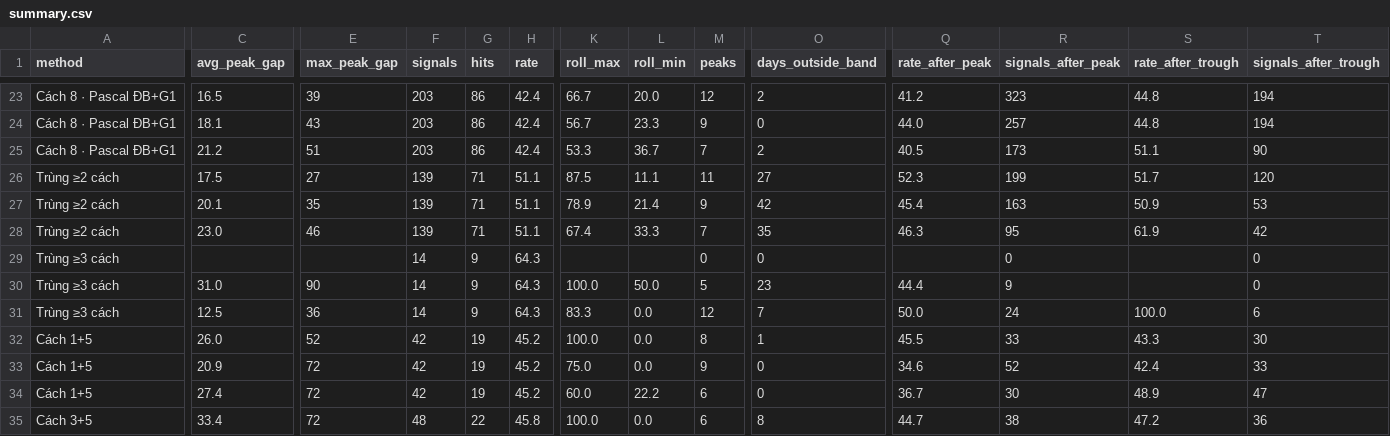
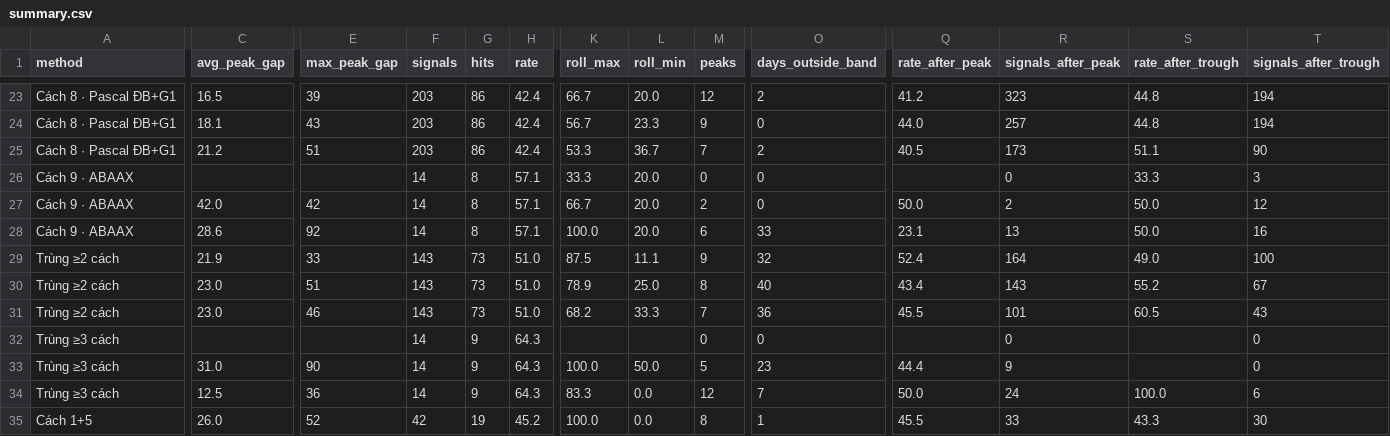
Before and after one commit to chutieuhamchoi/Nghiencuu, a CSV file: xsmb/data/summary.csv, drawn as a sheet; only a part is shown, gaps mark what is left out; the shorter side is filled out with more unchanged rows; addresses are those after the commit; rows hold the shown columns only; the diff covers the shown part only; the diff names each change by its address in the sheet, - before the commit and + after, or states it on an @@ line.

```diff
--- a/xsmb/data/summary.csv
+++ b/xsmb/data/summary.csv
+row 26: Cách 9 · ABAAX |  |  | 14 | 8 | 57.1 | 33.3 | 20.0 | 0 | 0 |  | 0 | 33.3 | 3
+row 27: Cách 9 · ABAAX | 42.0 | 42 | 14 | 8 | 57.1 | 66.7 | 20.0 | 2 | 0 | 50.0 | 2 | 50.0 | 12
+row 28: Cách 9 · ABAAX | 28.6 | 92 | 14 | 8 | 57.1 | 100.0 | 20.0 | 6 | 33 | 23.1 | 13 | 50.0 | 16
-C29 (avg_peak_gap): 17.5
+C29 (avg_peak_gap): 21.9
-E29 (max_peak_gap): 27
+E29 (max_peak_gap): 33
-F29:F31 (signals): 139
+F29:F31 (signals): 143
-G29:G31 (hits): 71
+G29:G31 (hits): 73
-H29:H31 (rate): 51.1
+H29:H31 (rate): 51.0
-M29 (peaks): 11
+M29 (peaks): 9
-O29 (days_outside_band): 27
+O29 (days_outside_band): 32
-Q29 (rate_after_peak): 52.3
+Q29 (rate_after_peak): 52.4
-R29 (signals_after_peak): 199
+R29 (signals_after_peak): 164
-S29 (rate_after_trough): 51.7
+S29 (rate_after_trough): 49.0
-T29 (signals_after_trough): 120
+T29 (signals_after_trough): 100
-C30 (avg_peak_gap): 20.1
+C30 (avg_peak_gap): 23.0
-E30 (max_peak_gap): 35
+E30 (max_peak_gap): 51
-L30 (roll_min): 21.4
+L30 (roll_min): 25.0
-M30 (peaks): 9
+M30 (peaks): 8
-O30 (days_outside_band): 42
+O30 (days_outside_band): 40
-Q30 (rate_after_peak): 45.4
+Q30 (rate_after_peak): 43.4
-R30 (signals_after_peak): 163
+R30 (signals_after_peak): 143
-S30 (rate_after_trough): 50.9
+S30 (rate_after_trough): 55.2
-T30 (signals_after_trough): 53
+T30 (signals_after_trough): 67
-K31 (roll_max): 67.4
+K31 (roll_max): 68.2
-O31 (days_outside_band): 35
+O31 (days_outside_band): 36
-Q31 (rate_after_peak): 46.3
+Q31 (rate_after_peak): 45.5
-R31 (signals_after_peak): 95
+R31 (signals_after_peak): 101
-S31 (rate_after_trough): 61.9
+S31 (rate_after_trough): 60.5
-T31 (signals_after_trough): 42
+T31 (signals_after_trough): 43
```
Also changed, not shown: 1 edited cell elsewhere in this file, xsmb/data/best.csv, xsmb/data/states.csv, 3 other files.
